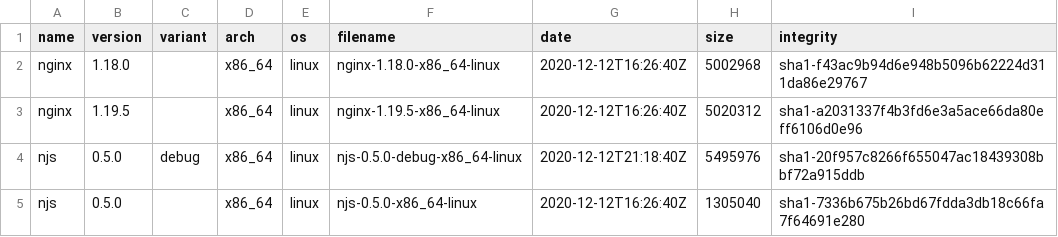
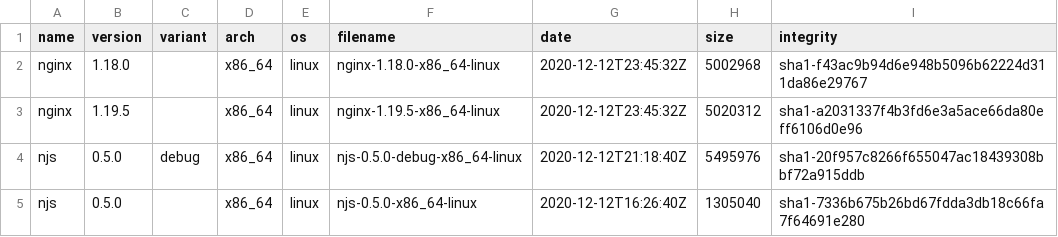
Before and after one commit to jirutka/nginx-binaries, a CSV file: index.csv, drawn as a sheet.

```diff
--- a/index.csv
+++ b/index.csv
@@ -1,4 +1,4 @@
 name,version,variant,arch,os,filename,date,size,integrity
-nginx,1.18.0,,x86_64,linux,nginx-1.18.0-x86_64-linux,2020-12-12T16:26:40Z,5002968,sha1-f43ac9b94d6e948b5096b62224d311da86e29767
-nginx,1.19.5,,x86_64,linux,nginx-1.19.5-x86_64-linux,2020-12-12T16:26:40Z,5020312,sha1-a2031337f4b3fd6e3a5ace66da80eff6106d0e96
+nginx,1.18.0,,x86_64,linux,nginx-1.18.0-x86_64-linux,2020-12-12T23:45:32Z,5002968,sha1-f43ac9b94d6e948b5096b62224d311da86e29767
+nginx,1.19.5,,x86_64,linux,nginx-1.19.5-x86_64-linux,2020-12-12T23:45:32Z,5020312,sha1-a2031337f4b3fd6e3a5ace66da80eff6106d0e96
 njs,0.5.0,debug,x86_64,linux,njs-0.5.0-debug-x86_64-linux,2020-12-12T21:18:40Z,5495976,sha1-20f957c8266f655047ac18439308bbf72a915ddb
```
Also changed, not shown: 1 other file.
